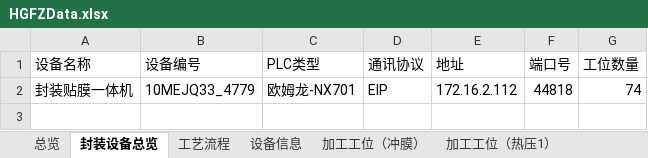
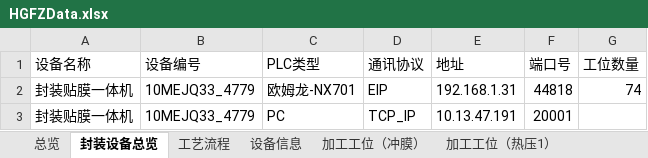
Before and after one commit to hhuwjy/FengZhuang, an Excel workbook: HGFZData.xlsx, sheet 封装设备总览, drawn as a sheet; values as stored, in another font and other column widths than the file's, no borders; the diff names each change by its address in the sheet, - before the commit and + after, or states it on an @@ line.

```diff
--- a/HGFZData.xlsx (sheet 封装设备总览)
+++ b/HGFZData.xlsx (sheet 封装设备总览)
-E2 (地址): 172.16.2.112
+E2 (地址): 192.168.1.31
+row 3: 封装贴膜一体机 | 10MEJQ33_4779 | PC | TCP_IP | 10.13.47.191 | 20001
```
Also changed, not shown: sheet 设备信息, sheet 寿命管理, sheet 加工工位（顶封）, sheet 加工工位（侧封）, sheet 加工工位（热压1）, sheet 加工工位（右角封）, 8 more sheets, charts or pictures, 32 other files.
